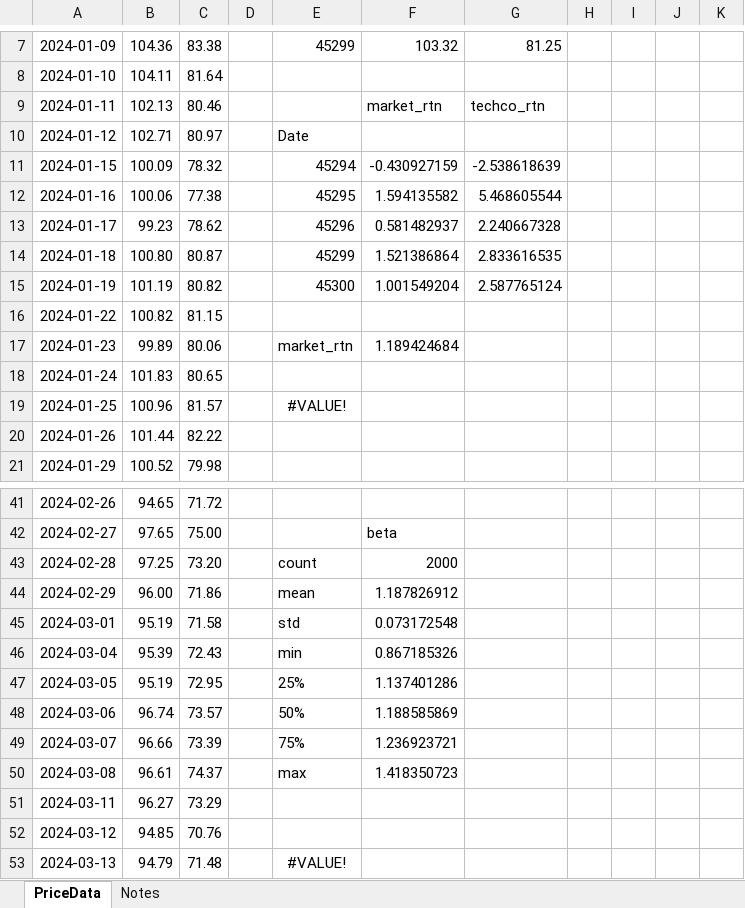
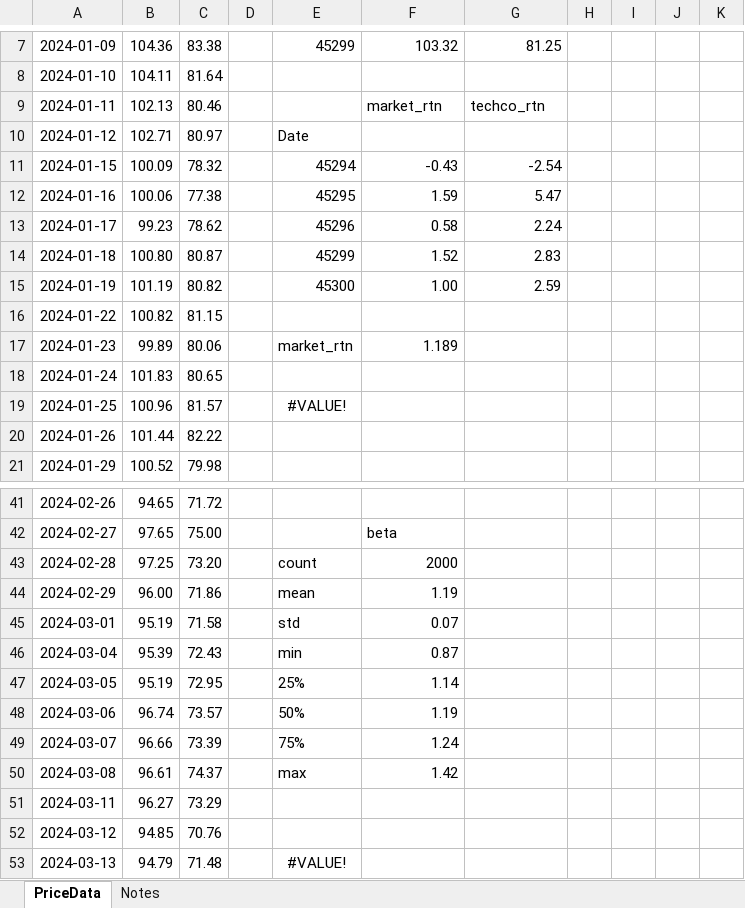
Before and after one commit to summerofgeorge/blog-files, an Excel workbook: python-excel-capm-demo.xlsx, sheet PriceData, drawn as a sheet; only a part is shown, gaps mark what is left out; values as stored, in another font and other column widths than the file's, no borders; charts and pictures and table styles not drawn; the diff names each change by its address in the sheet, - before the commit and + after, or states it on an @@ line.

```diff
--- a/python-excel-capm-demo.xlsx (sheet PriceData)
+++ b/python-excel-capm-demo.xlsx (sheet PriceData)
-F11: -0.430927159
+F11: -0.43
-G11: -2.538618639
+G11: -2.54
-F12: 1.594135582
+F12: 1.59
-G12: 5.468605544
+G12: 5.47
-F13: 0.581482937
+F13: 0.58
-G13: 2.240667328
+G13: 2.24
-F14: 1.521386864
+F14: 1.52
-G14: 2.833616535
+G14: 2.83
-F15: 1.001549204
+F15: 1.00
-G15: 2.587765124
+G15: 2.59
-F17: 1.189424684
+F17: 1.189
-F44: 1.187826912
+F44: 1.19
-F45: 0.073172548
+F45: 0.07
-F46: 0.867185326
+F46: 0.87
-F47: 1.137401286
+F47: 1.14
-F48: 1.188585869
+F48: 1.19
-F49: 1.236923721
+F49: 1.24
-F50: 1.418350723
+F50: 1.42
```
Also changed, not shown: charts or pictures, python-excel-k-means-demo.xlsx, python-excel-pca-demo.xlsx, 1 other file.
